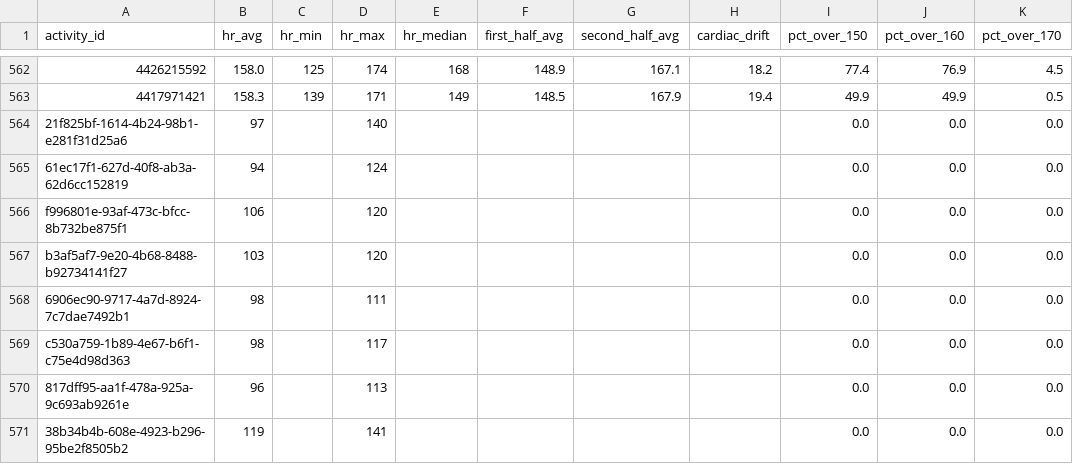
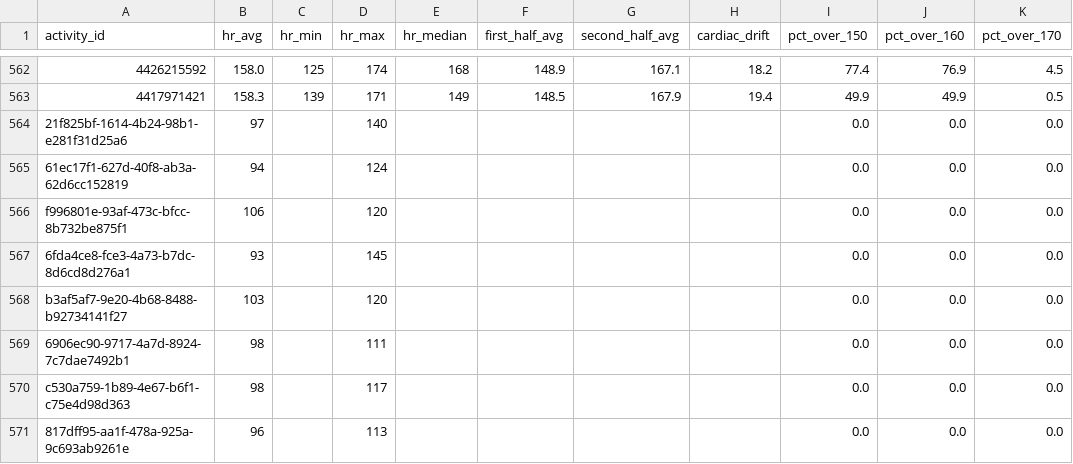
Before and after one commit to adbrigs/strava-training-dashboard, a CSV file: web/public/data/hr_summaries.csv, drawn as a sheet; only a part is shown, gaps mark what is left out; the shorter side is filled out with more unchanged rows; the diff names each change by its address in the sheet, - before the commit and + after, or states it on an @@ line.

```diff
--- a/web/public/data/hr_summaries.csv
+++ b/web/public/data/hr_summaries.csv
+row 567: 6fda4ce8-fce3-4a73-b7dc-8d6cd8d276a1 | 93 |  | 145 |  |  |  |  | 0.0 | 0.0 | 0.0
```
Also changed, not shown: web/public/data/activity_data_with_intensity.csv, web/public/data/activity_supplement.csv, 2 other files.
